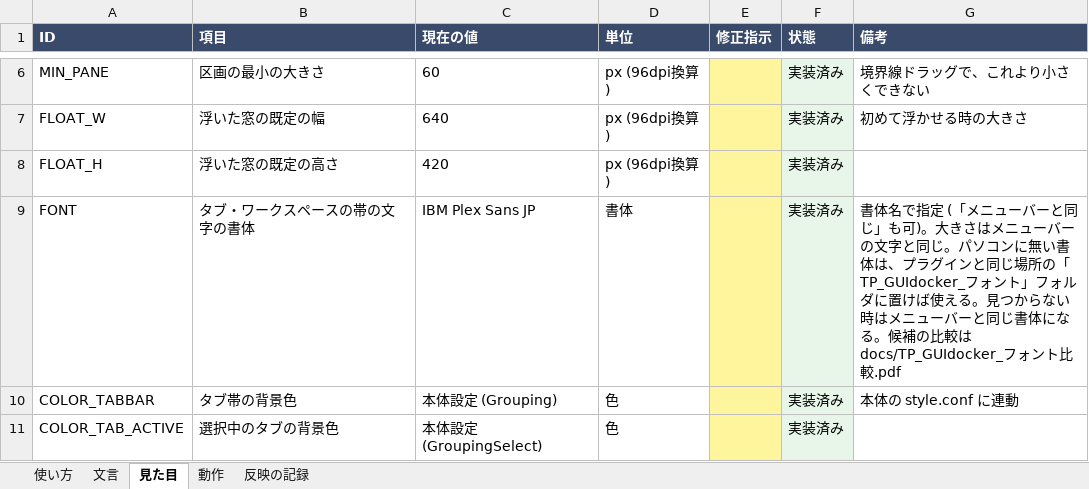
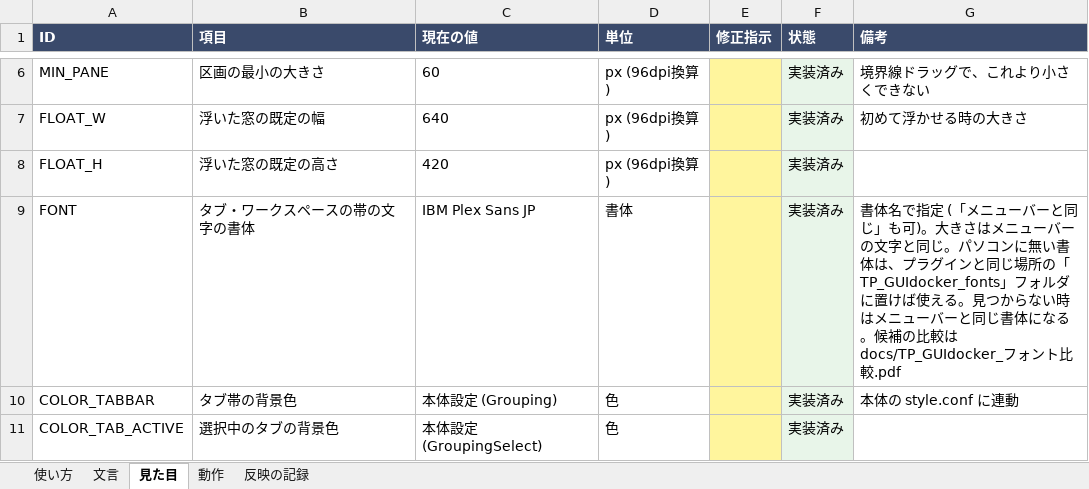
Before and after one commit to tpmorp/TP_GUIdocker, an Excel workbook: docs/TP_GUIdocker_指示書.xlsx, sheet 見た目, drawn as a sheet; only a part is shown, gaps mark what is left out; values as stored, in another font and other column widths than the file's, no borders; the diff names each change by its address in the sheet, - before the commit and + after, or states it on an @@ line.

```diff
--- a/docs/TP_GUIdocker_指示書.xlsx (sheet 見た目)
+++ b/docs/TP_GUIdocker_指示書.xlsx (sheet 見た目)
-G9 (備考): …場所の「TP_GUIdocker_フォント」フォル…
+G9 (備考): …場所の「TP_GUIdocker_fonts」フォル…
```
Also changed, not shown: 9 other files.
